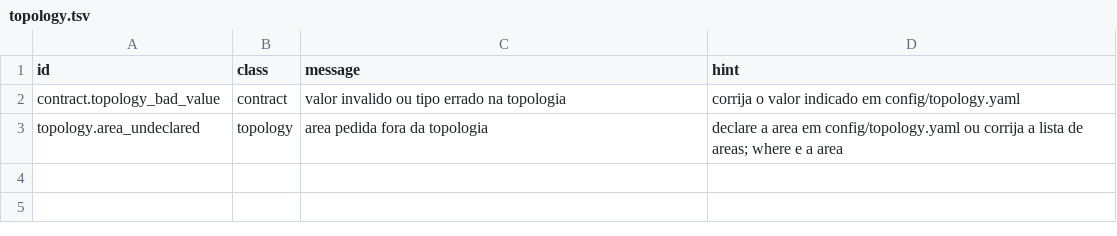
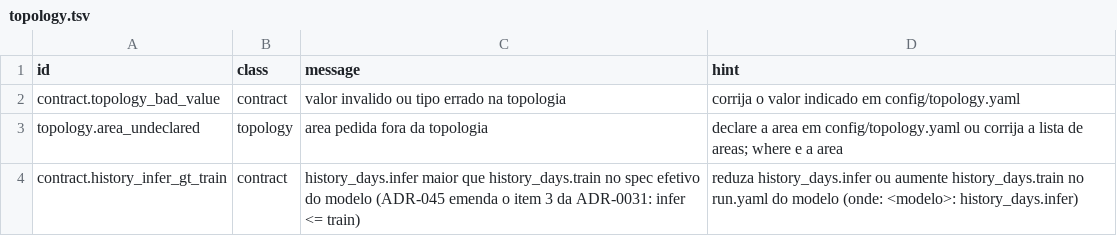
Before and after one commit to ONSBR/prevcarga, a TSV file: scripts/lib/errors/topology.tsv, drawn as a sheet.

```diff
--- a/scripts/lib/errors/topology.tsv
+++ b/scripts/lib/errors/topology.tsv
@@ -3 +3,2 @@ contract.topology_bad_value	contract	valor invalido ou tipo errado na topologia
 topology.area_undeclared	topology	area pedida fora da topologia	declare a area em config/topology.yaml ou corrija a lista de areas; where e a area
+contract.history_infer_gt_train	contract	history_days.infer maior que history_days.train no spec efetivo do modelo (ADR-045 emenda o item 3 da ADR-0031: infer <= train)	reduza history_days.infer ou aumente history_days.train no run.yaml do modelo (onde: <modelo>: history_days.infer)
```
Also changed, not shown: scripts/lib/errors/dessem_engine.tsv, 13 other files.
